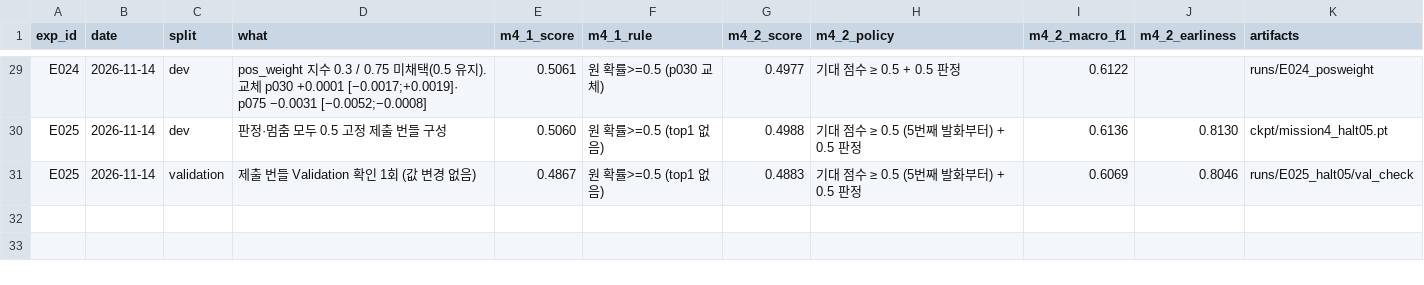
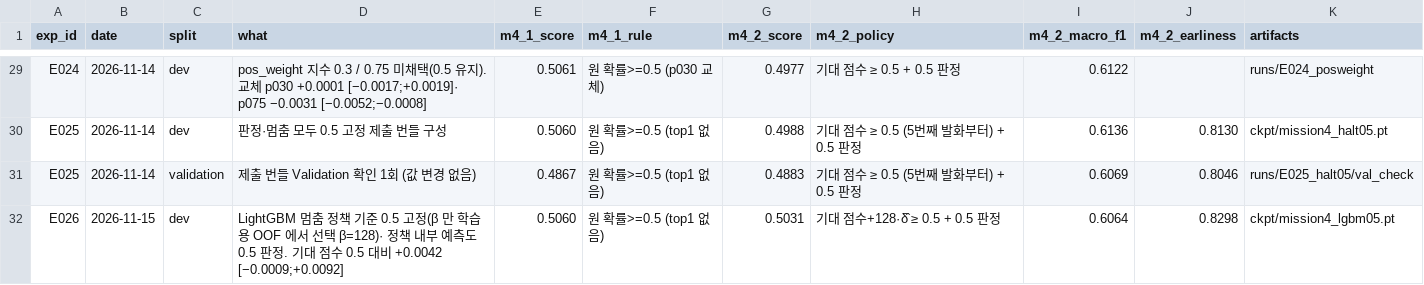
Before and after one commit to KozzilzzilE/DCC_Problem, a CSV file: mission4_symptom/docs/results.csv, drawn as a sheet; only a part is shown, gaps mark what is left out; the diff names each change by its address in the sheet, - before the commit and + after, or states it on an @@ line.

Commit message:
E026: LightGBM 멈춤 정책을 기준 0.5 고정으로 재학습해 제출 번들 교체

```diff
--- a/mission4_symptom/docs/results.csv
+++ b/mission4_symptom/docs/results.csv
+row 32: E026 | 2026-11-15 | dev | LightGBM 멈춤 정책 기준 0.5 고정(β 만 학습용 OOF 에서 선택 β=128)· 정책 내부 예측도 0.5 판정. 기대 점수 0.5 대비 +0.0042 [−0.0009;+0.0092] | 0.5060 | 원 확률>=0.5 (top1 없음) | 0.5031 | 기대 점수+128·δ̂ ≥ 0.5 + 0.5 판정 | 0.6064 | 0.8298 | ckpt/mission4_lgbm05.pt
```
Also changed, not shown: 12 other files.
